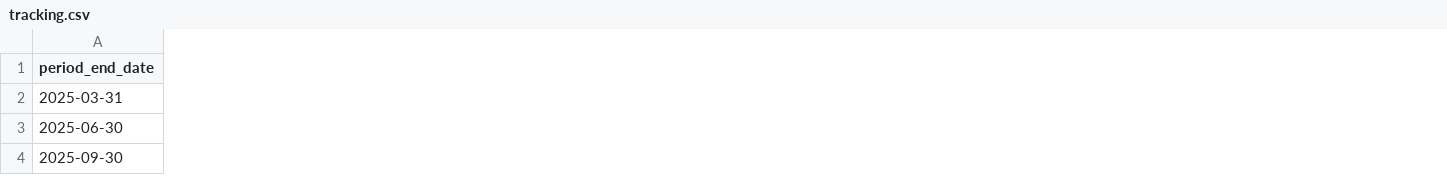
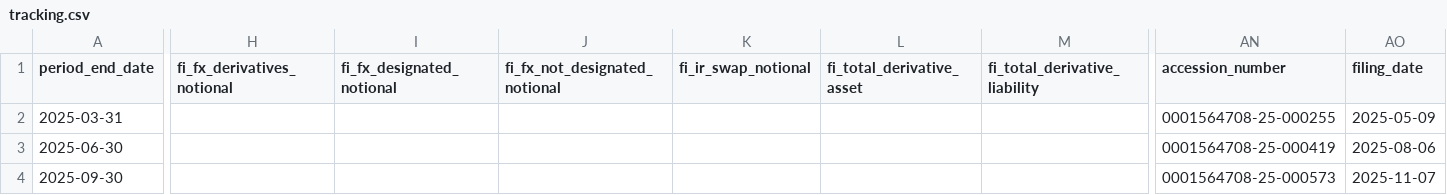
Before and after one commit to lukasbecker36-dot/sec-derivatives-, a CSV file: output/nwsa/tracking.csv, drawn as a sheet; only a part is shown, gaps mark what is left out; the diff covers the shown part only; the diff names each change by its address in the sheet, - before the commit and + after, or states it on an @@ line.

```diff
--- a/output/nwsa/tracking.csv
+++ b/output/nwsa/tracking.csv
+column H (fi_fx_derivatives_notional), empty
+column I (fi_fx_designated_notional), empty
+column J (fi_fx_not_designated_notional), empty
+column K (fi_ir_swap_notional), empty
+column L (fi_total_derivative_asset), empty
+column M (fi_total_derivative_liability), empty
+column AN (accession_number), rows 2-4: 0001564708-25-000255 | 0001564708-25-000419 | 0001564708-25-000573
+column AO (filing_date), rows 2-4: 2025-05-09 | 2025-08-06 | 2025-11-07
```
Also changed, not shown: 2 added columns and 39 edited cells elsewhere in this file, backfill/state.csv, registry/review_queue.csv, 6 other files.
